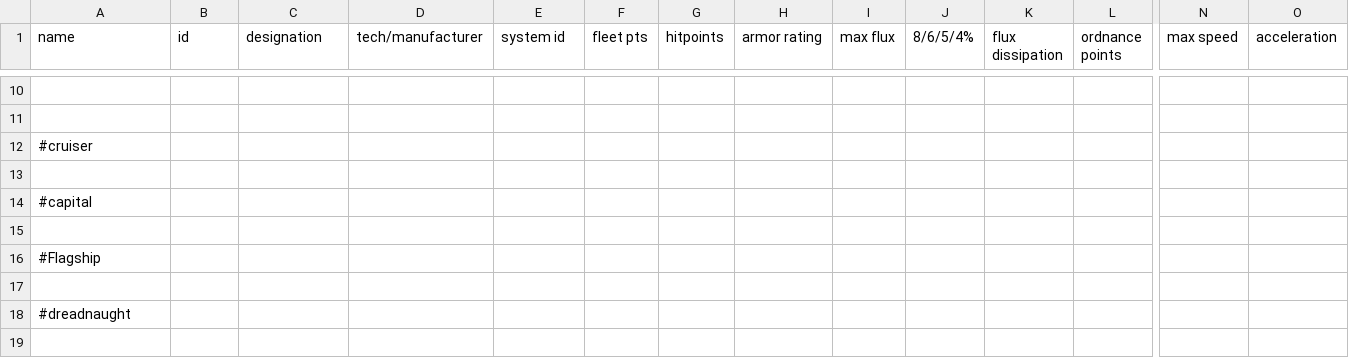
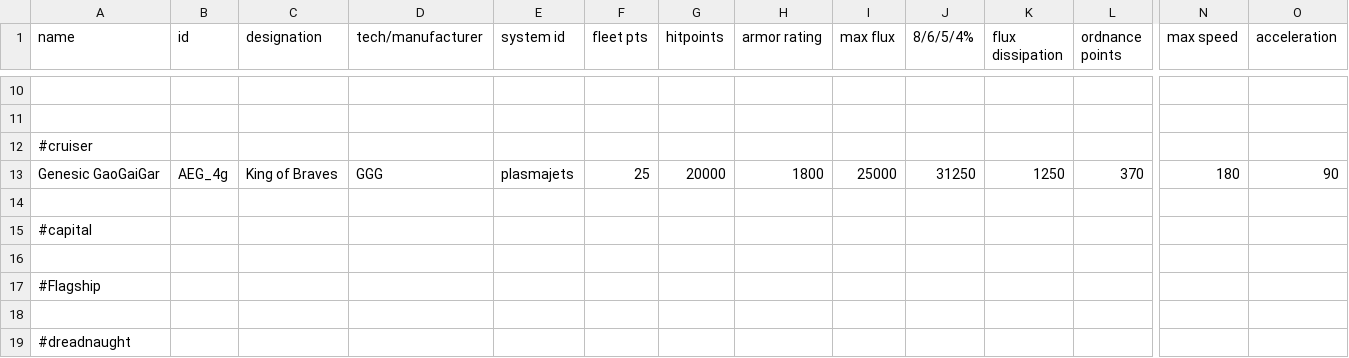
Before and after one commit to OmegaCore7/AEG, a CSV file: data/hulls/ship_data.csv, drawn as a sheet; only a part is shown, gaps mark what is left out; the shorter side is filled out with more unchanged rows; rows hold the shown columns only; the diff names each change by its address in the sheet, - before the commit and + after, or states it on an @@ line.

```diff
--- a/data/hulls/ship_data.csv
+++ b/data/hulls/ship_data.csv
+row 13: Genesic GaoGaiGar | AEG_4g | King of Braves | GGG | plasmajets | 25 | 20000 | 1800 | 25000 | 31250 | 1250 | 370 | 180 | 90
```
Also changed, not shown: data/weapons/weapon_data.csv, 8 other files.
